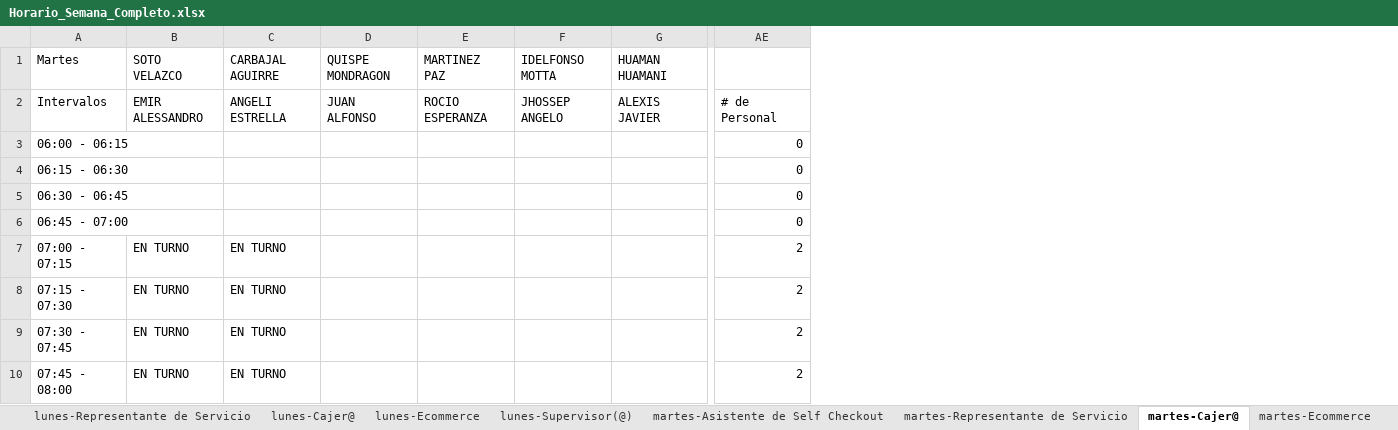
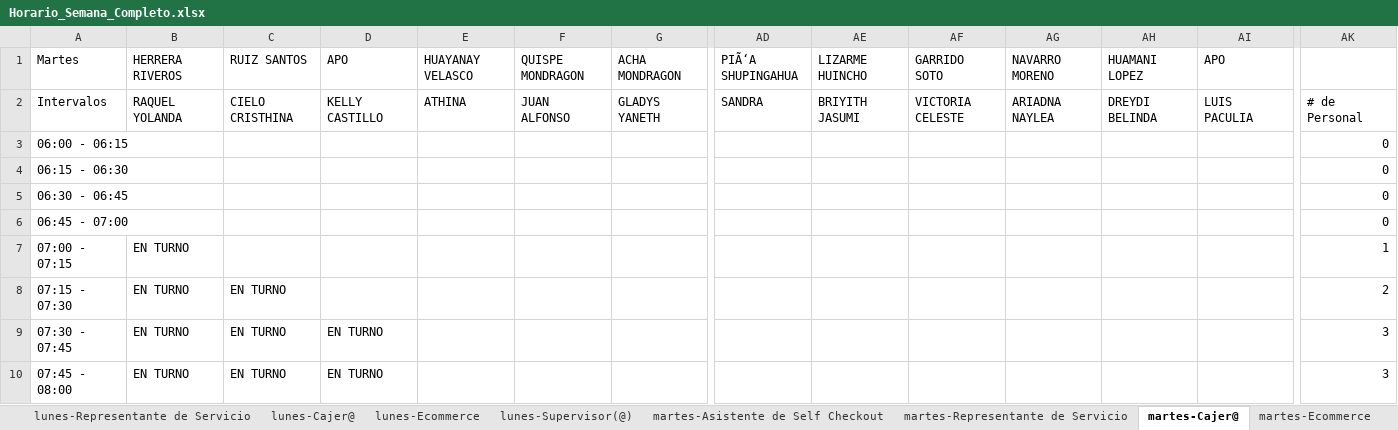
Before and after one commit to xXThiago34Xx/SupervisorPV, an Excel workbook: Horario_Semana_Completo.xlsx, sheet martes-Cajer@, drawn as a sheet; only a part is shown, gaps mark what is left out; values as stored, in another font and other column widths than the file's, no cell formats; addresses are those after the commit; the diff covers the shown part only; the diff names each change by its address in the sheet, - before the commit and + after, or states it on an @@ line.

```diff
--- a/Horario_Semana_Completo.xlsx (sheet martes-Cajer@)
+++ b/Horario_Semana_Completo.xlsx (sheet martes-Cajer@)
+column AD, rows 1-2: PIÃ‘A SHUPINGAHUA | SANDRA
+column AE, rows 1-2: LIZARME HUINCHO | BRIYITH JASUMI
+column AF, rows 1-2: GARRIDO SOTO | VICTORIA CELESTE
+column AG, rows 1-2: NAVARRO MORENO | ARIADNA NAYLEA
+column AH, rows 1-2: HUAMANI LOPEZ | DREYDI BELINDA
+column AI, rows 1-2: APO | LUIS PACULIA
-B1: SOTO VELAZCO
+B1: HERRERA RIVEROS
-C1: CARBAJAL AGUIRRE
+C1: RUIZ SANTOS
-D1: QUISPE MONDRAGON
+D1: APO
-E1: MARTINEZ PAZ
+E1: HUAYANAY VELASCO
-F1: IDELFONSO MOTTA
+F1: QUISPE MONDRAGON
-G1: HUAMAN HUAMANI
+G1: ACHA MONDRAGON
-B2: EMIR ALESSANDRO
+B2: RAQUEL YOLANDA
-C2: ANGELI ESTRELLA
+C2: CIELO CRISTHINA
-D2: JUAN ALFONSO
+D2: KELLY CASTILLO
-E2: ROCIO ESPERANZA
+E2: ATHINA
-F2: JHOSSEP ANGELO
+F2: JUAN ALFONSO
-G2: ALEXIS JAVIER
+G2: GLADYS YANETH
-C7: EN TURNO
+C7: (empty)
-AK7: 2
+AK7: 1
-D9:D10: (empty)
+D9:D10: EN TURNO
-AK9:AK10: 2
+AK9:AK10: 3
```
Also changed, not shown: 503 edited cells elsewhere in this sheet, sheet miércoles-Cajer@, sheet viernes-Cajer@, sheet domingo-Cajer@, sheet jueves-Cajer@, sheet lunes-Cajer@, sheet sábado-Cajer@, 26 more sheets, cell formats, Horario_Todos_lunes.xlsx, 4 other files.
